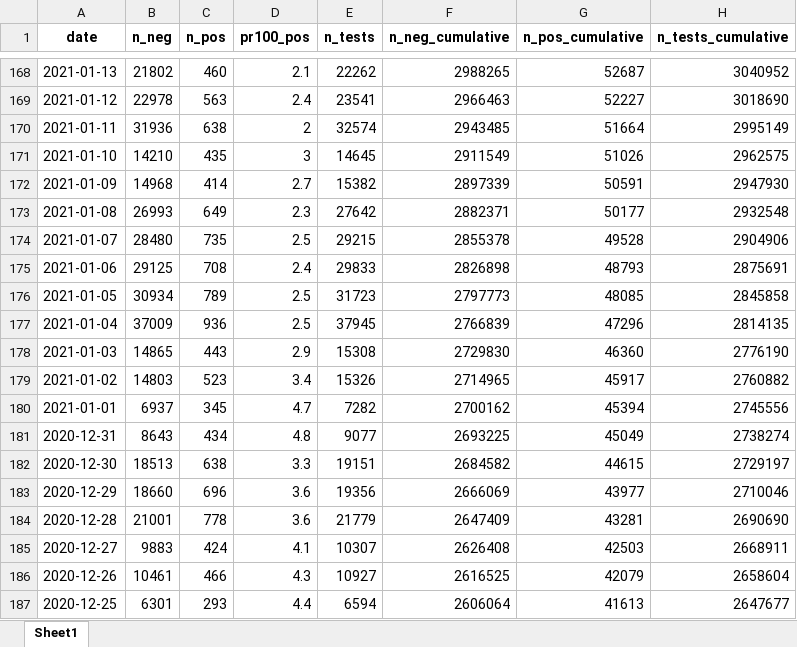
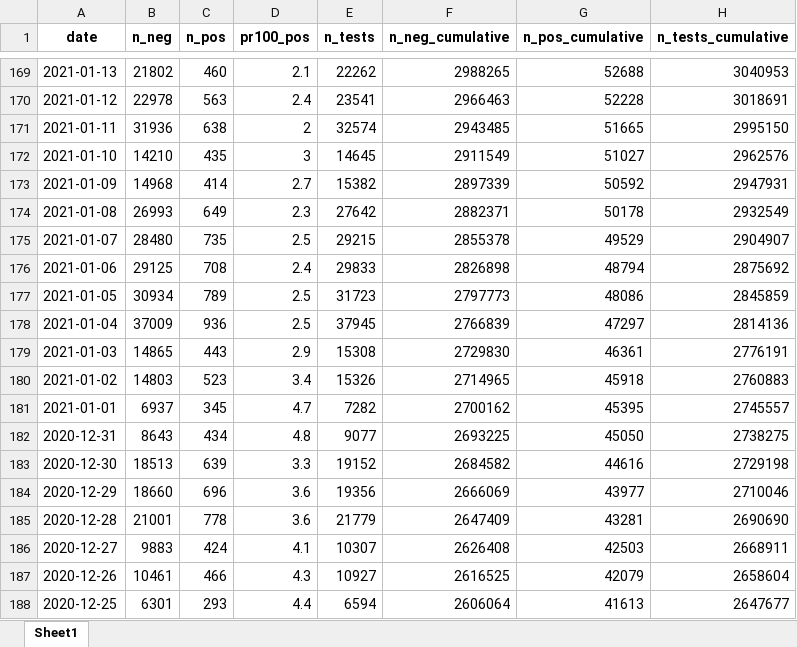
Before and after one commit to minrk/covid19-nor-data, an Excel workbook: data/03_covid_tests/national_tests_lab.xlsx, sheet Sheet1, drawn as a sheet; only a part is shown, gaps mark what is left out; values as stored, in another font and other column widths than the file's, no borders; addresses are those after the commit; the diff covers the shown part only; the diff names each change by its address in the sheet, - before the commit and + after, or states it on an @@ line.

```diff
--- a/data/03_covid_tests/national_tests_lab.xlsx (sheet Sheet1)
+++ b/data/03_covid_tests/national_tests_lab.xlsx (sheet Sheet1)
-G169 (n_pos_cumulative): 52687
+G169 (n_pos_cumulative): 52688
-H169 (n_tests_cumulative): 3040952
+H169 (n_tests_cumulative): 3040953
-G170 (n_pos_cumulative): 52227
+G170 (n_pos_cumulative): 52228
-H170 (n_tests_cumulative): 3018690
+H170 (n_tests_cumulative): 3018691
-G171 (n_pos_cumulative): 51664
+G171 (n_pos_cumulative): 51665
-H171 (n_tests_cumulative): 2995149
+H171 (n_tests_cumulative): 2995150
-G172 (n_pos_cumulative): 51026
+G172 (n_pos_cumulative): 51027
-H172 (n_tests_cumulative): 2962575
+H172 (n_tests_cumulative): 2962576
-G173 (n_pos_cumulative): 50591
+G173 (n_pos_cumulative): 50592
-H173 (n_tests_cumulative): 2947930
+H173 (n_tests_cumulative): 2947931
-G174 (n_pos_cumulative): 50177
+G174 (n_pos_cumulative): 50178
-H174 (n_tests_cumulative): 2932548
+H174 (n_tests_cumulative): 2932549
-G175 (n_pos_cumulative): 49528
+G175 (n_pos_cumulative): 49529
-H175 (n_tests_cumulative): 2904906
+H175 (n_tests_cumulative): 2904907
-G176 (n_pos_cumulative): 48793
+G176 (n_pos_cumulative): 48794
-H176 (n_tests_cumulative): 2875691
+H176 (n_tests_cumulative): 2875692
-G177 (n_pos_cumulative): 48085
+G177 (n_pos_cumulative): 48086
-H177 (n_tests_cumulative): 2845858
+H177 (n_tests_cumulative): 2845859
-G178 (n_pos_cumulative): 47296
+G178 (n_pos_cumulative): 47297
-H178 (n_tests_cumulative): 2814135
+H178 (n_tests_cumulative): 2814136
-G179 (n_pos_cumulative): 46360
+G179 (n_pos_cumulative): 46361
-H179 (n_tests_cumulative): 2776190
+H179 (n_tests_cumulative): 2776191
-G180 (n_pos_cumulative): 45917
+G180 (n_pos_cumulative): 45918
-H180 (n_tests_cumulative): 2760882
+H180 (n_tests_cumulative): 2760883
-G181 (n_pos_cumulative): 45394
+G181 (n_pos_cumulative): 45395
-H181 (n_tests_cumulative): 2745556
+H181 (n_tests_cumulative): 2745557
-G182 (n_pos_cumulative): 45049
+G182 (n_pos_cumulative): 45050
-H182 (n_tests_cumulative): 2738274
+H182 (n_tests_cumulative): 2738275
-C183 (n_pos): 638
+C183 (n_pos): 639
-E183 (n_tests): 19151
+E183 (n_tests): 19152
-G183 (n_pos_cumulative): 44615
+G183 (n_pos_cumulative): 44616
-H183 (n_tests_cumulative): 2729197
+H183 (n_tests_cumulative): 2729198
```
Also changed, not shown: 1 added row and 524 edited cells elsewhere in this sheet, data/03_covid_tests/national_tests.xlsx, data/04_deaths/deaths_total_fhi.xlsx, 3 other files.
